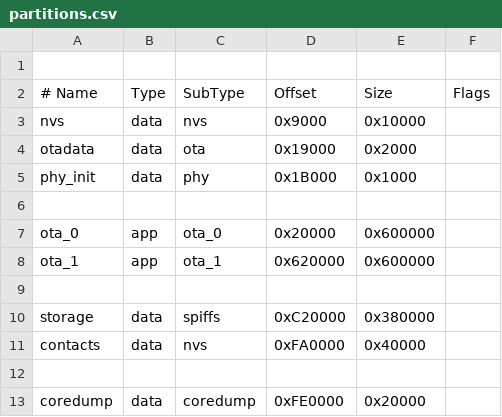
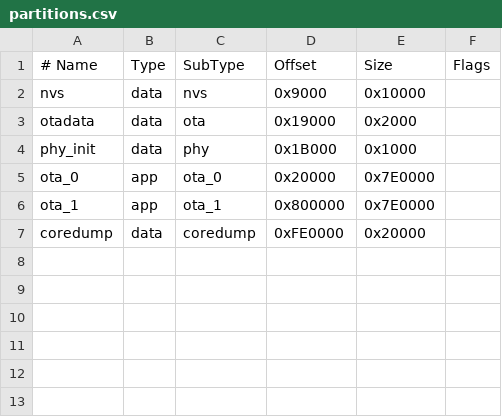
Before and after one commit to zebbel/meshcoreWatchUltra, a CSV file: partitions.csv, drawn as a sheet; removed rows and columns are numbered as before the commit, all else as after; the diff names each change by its address in the sheet, - before the commit and + after, or states it on an @@ line.

Commit message:
moved storage to sd

```diff
--- a/partitions.csv
+++ b/partitions.csv
-row 1: (empty)
-row 6: (empty)
-E5:E6 (Size): 0x600000
+E5:E6 (Size): 0x7E0000
-D6 (Offset): 0x620000
+D6 (Offset): 0x800000
-row 9: (empty)
-row 10: storage | data | spiffs | 0xC20000 | 0x380000
-row 11: contacts | data | nvs | 0xFA0000 | 0x40000
-row 12: (empty)
```
Also changed, not shown: 28 other files.
